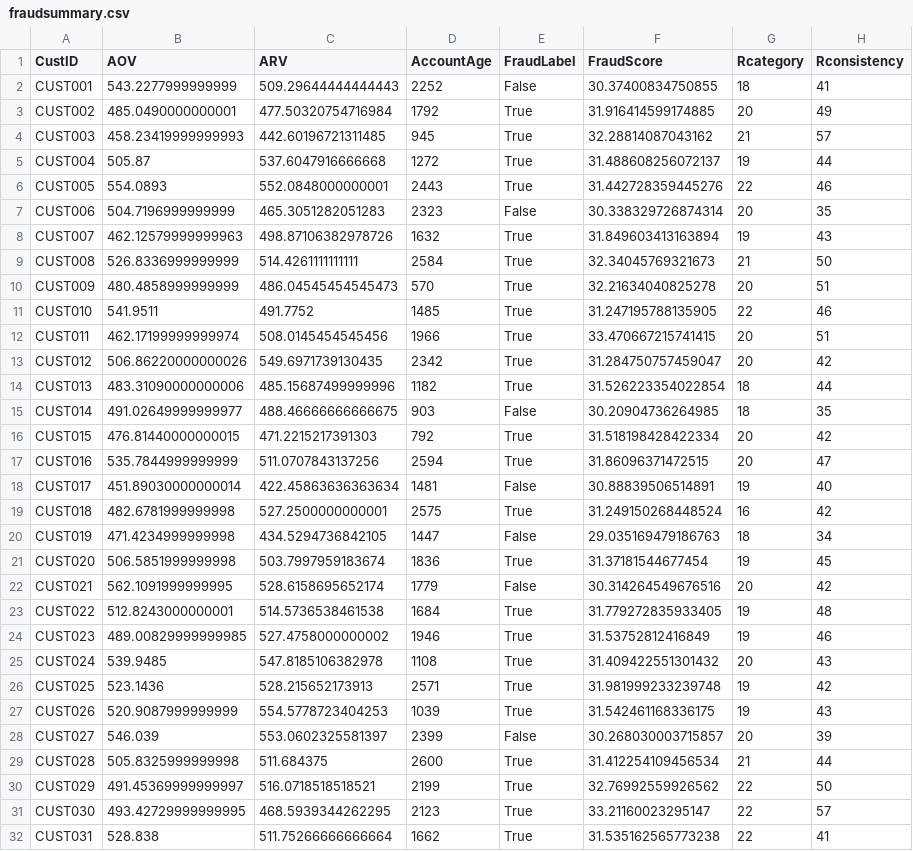
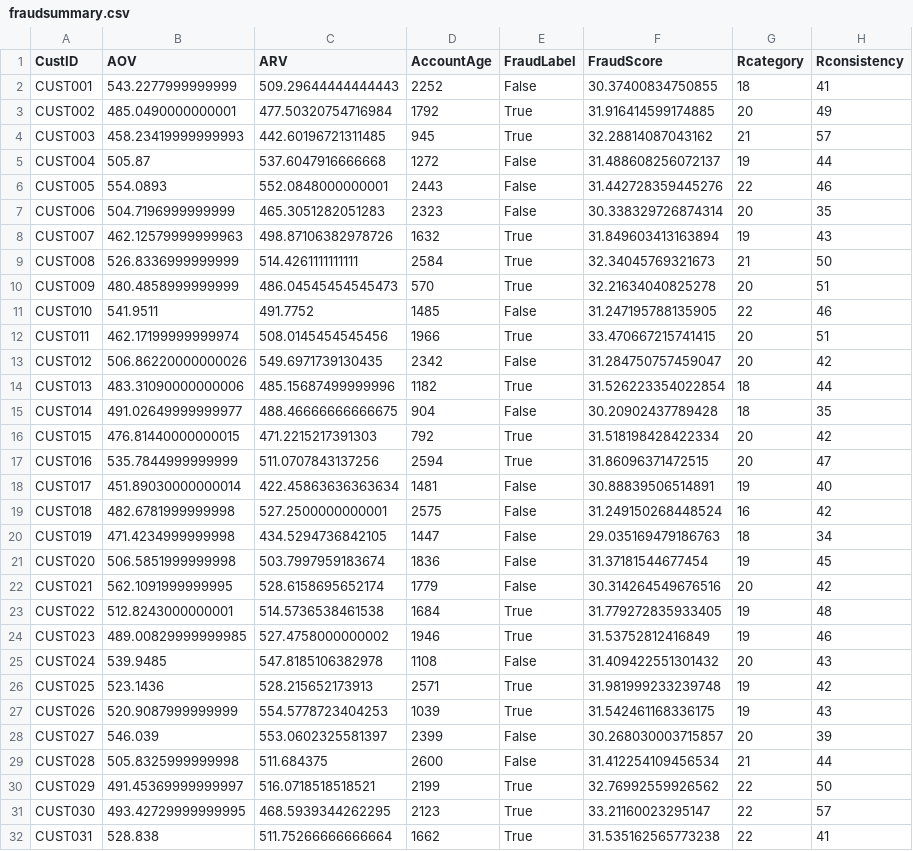
Before and after one commit to JaiMadhav/FinalWalmart, a CSV file: fraudsummary.csv, drawn as a sheet; only a part is shown; the diff covers the shown part only; the diff names each change by its address in the sheet, - before the commit and + after, or states it on an @@ line.

```diff
--- a/fraudsummary.csv
+++ b/fraudsummary.csv
-E5:E6 (FraudLabel): True
+E5:E6 (FraudLabel): False
-E11 (FraudLabel): True
+E11 (FraudLabel): False
-E13 (FraudLabel): True
+E13 (FraudLabel): False
-D15 (AccountAge): 903
+D15 (AccountAge): 904
-F15 (FraudScore): 30.20904736264985
+F15 (FraudScore): 30.20902437789428
-E19 (FraudLabel): True
+E19 (FraudLabel): False
-E21 (FraudLabel): True
+E21 (FraudLabel): False
-E25 (FraudLabel): True
+E25 (FraudLabel): False
-E29 (FraudLabel): True
+E29 (FraudLabel): False
```
Also changed, not shown: 19 edited cells elsewhere in this file.
